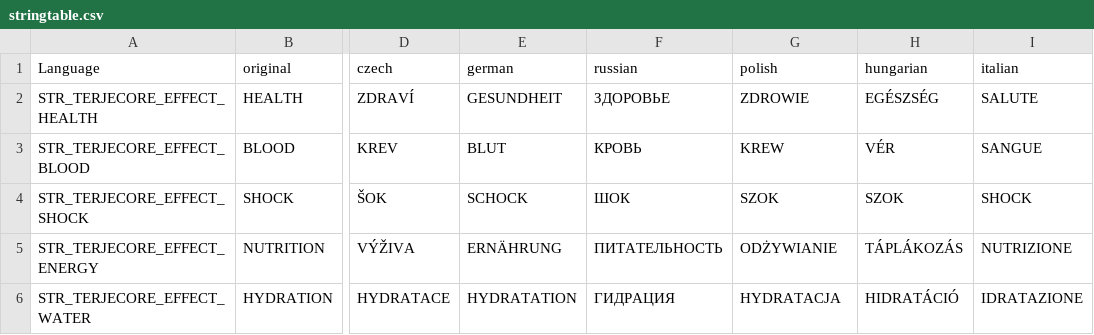
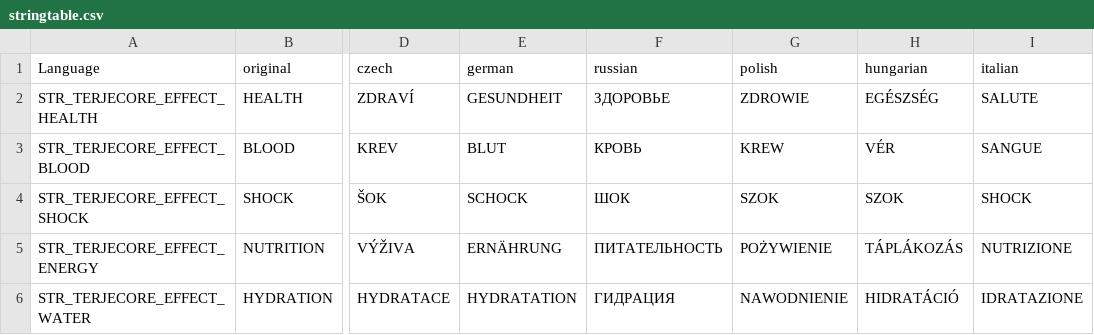
Before and after one commit to TerjeBruoygard/TerjeModsScripting, a CSV file: TerjeCore/stringtable.csv, drawn as a sheet; only a part is shown, gaps mark what is left out; the diff names each change by its address in the sheet, - before the commit and + after, or states it on an @@ line.

```diff
--- a/TerjeCore/stringtable.csv
+++ b/TerjeCore/stringtable.csv
-G5 (polish): ODŻYWIANIE
+G5 (polish): POŻYWIENIE
-G6 (polish): HYDRATACJA
+G6 (polish): NAWODNIENIE
```
Also changed, not shown: TerjeMedicine/stringtable.csv, TerjeRadiation/stringtable.csv, 4 other files.
